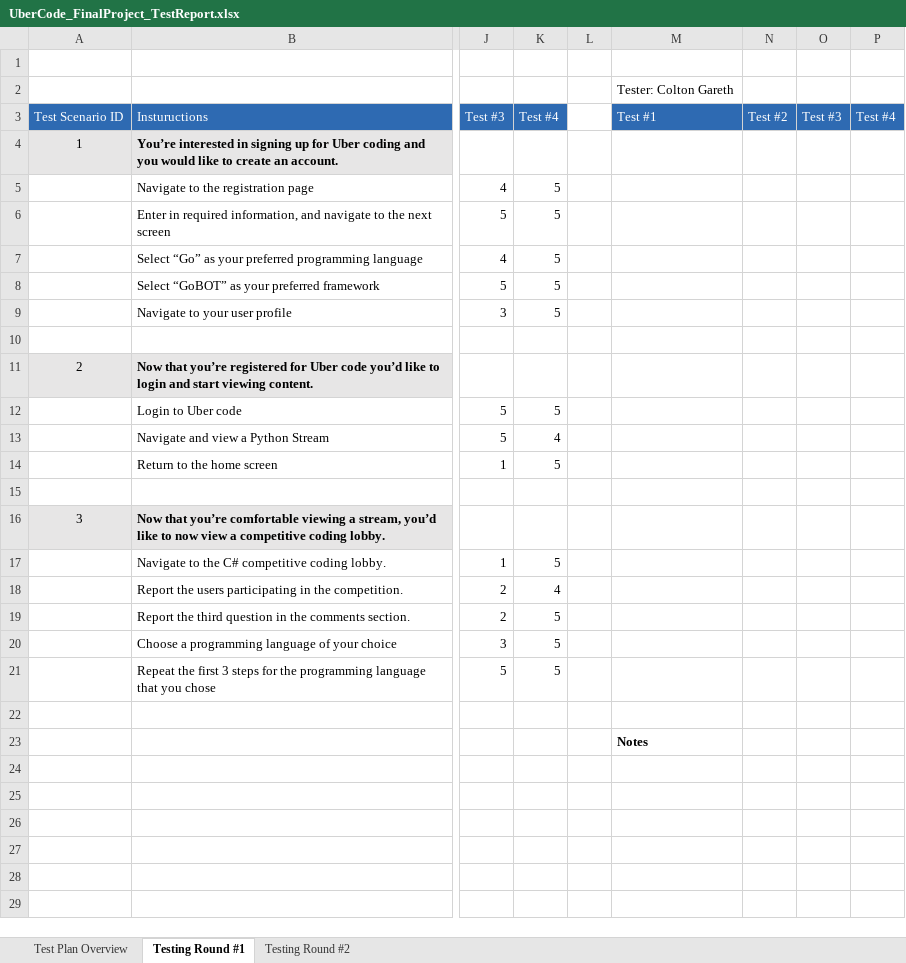
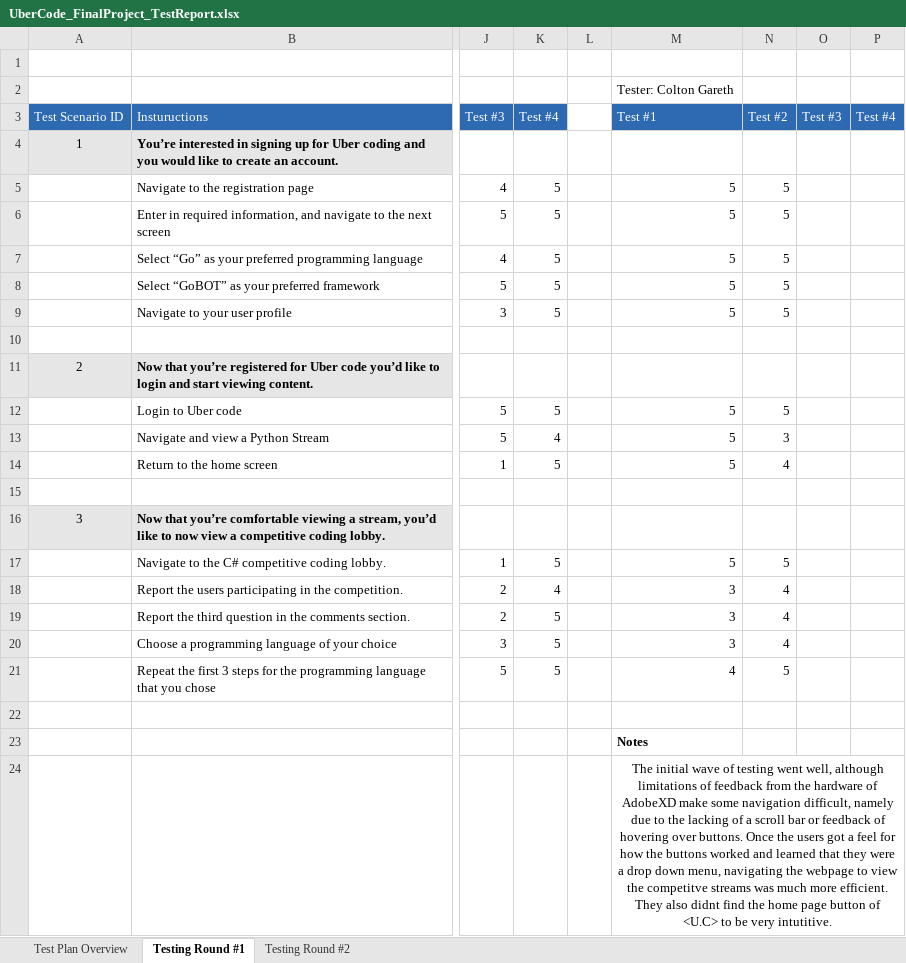
Before and after one commit to MarkLannen/CSCI443, an Excel workbook: UberCode_FinalProject_TestReport.xlsx, sheet Testing Round #1, drawn as a sheet; only a part is shown, gaps mark what is left out; values as stored, in another font and other column widths than the file's, no borders; the diff names each change by its address in the sheet, - before the commit and + after, or states it on an @@ line.

Commit message:
Update with my first round of tests.

```diff
--- a/UberCode_FinalProject_TestReport.xlsx (sheet Testing Round #1)
+++ b/UberCode_FinalProject_TestReport.xlsx (sheet Testing Round #1)
-M5:M9: (empty)
+M5:M9: 5
-N5:N9: (empty)
+N5:N9: 5
-M12:M14: (empty)
+M12:M14: 5
-N12: (empty)
+N12: 5
-N13: (empty)
+N13: 3
-N14: (empty)
+N14: 4
-M17: (empty)
+M17: 5
-N17: (empty)
+N17: 5
-M18:M20: (empty)
+M18:M20: 3
-N18:N20: (empty)
+N18:N20: 4
-M21: (empty)
+M21: 4
-N21: (empty)
+N21: 5
-M24: (empty)
+M24: The initial wave of testing went well, although limitations of feedback from the hardware of AdobeXD make some navigation difficult, namely due to the lacking of a scroll bar or feedback of hovering over buttons. Once the users got a feel for how the buttons worked and learned that they were a drop down menu, navigating the webpage to view the competitve streams was much more efficient. They also didnt find the home page button of <U.C> to be very intutitive.
+M24:P24 merged
```
